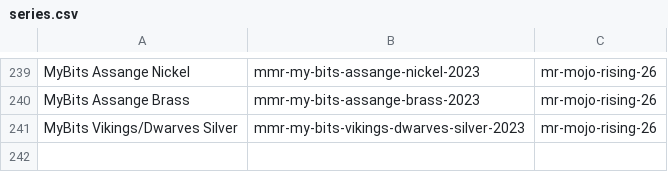
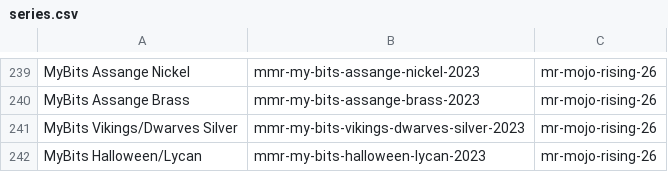
Before and after one commit to RaghavSood/collectibles, a CSV file: storage/sqlite/migrations/seeds/series.csv, drawn as a sheet; only a part is shown, gaps mark what is left out; the diff names each change by its address in the sheet, - before the commit and + after, or states it on an @@ line.

Commit message:
seeds: MyBits halloween/lycan

```diff
--- a/storage/sqlite/migrations/seeds/series.csv
+++ b/storage/sqlite/migrations/seeds/series.csv
+row 242: MyBits Halloween/Lycan | mmr-my-bits-halloween-lycan-2023 | mr-mojo-rising-26
```
